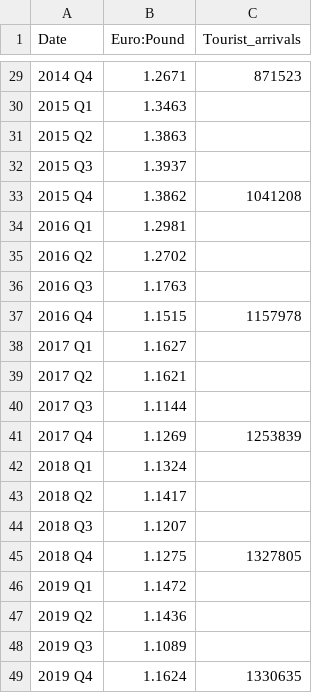
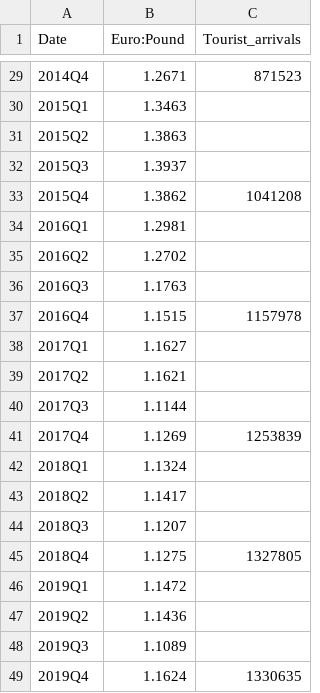
Before and after one commit to nikiconst/nikiconst.github.io, a CSV file: project/europound-touristarrivals(uk).csv, drawn as a sheet; only a part is shown, gaps mark what is left out; the diff covers the shown part only.

```diff
--- a/project/europound-touristarrivals(uk).csv
+++ b/project/europound-touristarrivals(uk).csv
@@ -29,21 +29,21 @@ Date,Euro:Pound,Tourist_arrivals
-2014 Q4,1.2671,871523
-2015 Q1,1.3463,
-2015 Q2,1.3863,
-2015 Q3,1.3937,
-2015 Q4,1.3862,1041208
-2016 Q1,1.2981,
-2016 Q2,1.2702,
-2016 Q3,1.1763,
-2016 Q4,1.1515,1157978
-2017 Q1,1.1627,
-2017 Q2,1.1621,
-2017 Q3,1.1144,
-2017 Q4,1.1269,1253839
-2018 Q1,1.1324,
-2018 Q2,1.1417,
-2018 Q3,1.1207,
-2018 Q4,1.1275,1327805
-2019 Q1,1.1472,
-2019 Q2,1.1436,
-2019 Q3,1.1089,
-2019 Q4,1.1624,1330635
+2014Q4,1.2671,871523
+2015Q1,1.3463,
+2015Q2,1.3863,
+2015Q3,1.3937,
+2015Q4,1.3862,1041208
+2016Q1,1.2981,
+2016Q2,1.2702,
+2016Q3,1.1763,
+2016Q4,1.1515,1157978
+2017Q1,1.1627,
+2017Q2,1.1621,
+2017Q3,1.1144,
+2017Q4,1.1269,1253839
+2018Q1,1.1324,
+2018Q2,1.1417,
+2018Q3,1.1207,
+2018Q4,1.1275,1327805
+2019Q1,1.1472,
+2019Q2,1.1436,
+2019Q3,1.1089,
+2019Q4,1.1624,1330635
```
Also changed, not shown: 27 edited cells elsewhere in this file.
